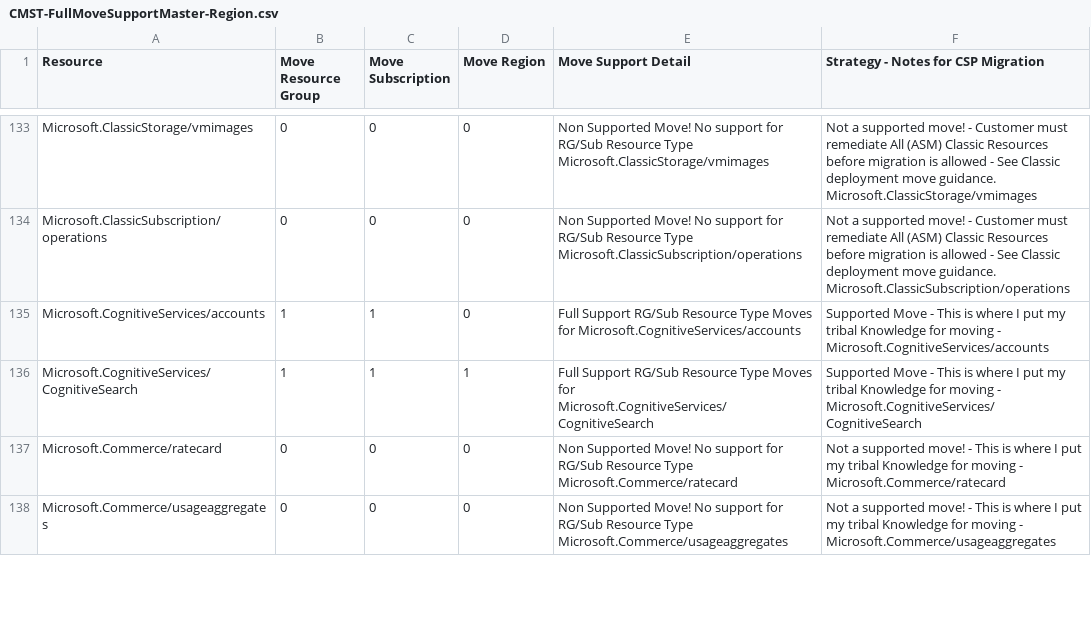
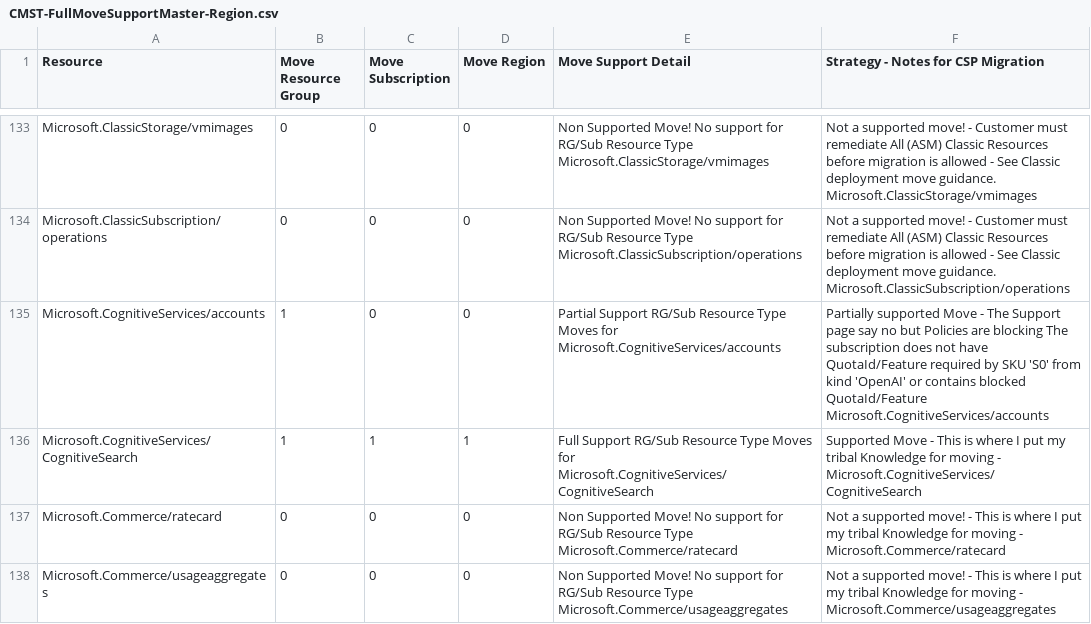
Before and after one commit to techwisejf/resource-capabilities-SCJF, a CSV file: CMST-FullMoveSupportMaster-Region.csv, drawn as a sheet; only a part is shown, gaps mark what is left out.

Commit message:
Update CMST-FullMoveSupportMaster-Region.csv
Update Microsoft.CognitiveServices/accounts

```diff
--- a/CMST-FullMoveSupportMaster-Region.csv
+++ b/CMST-FullMoveSupportMaster-Region.csv
@@ -134,3 +134,3 @@ Microsoft.ClassicStorage/vmimages,0,0,0,Non Supported Move! No support for  RG/S
 Microsoft.ClassicSubscription/operations,0,0,0,Non Supported Move! No support for  RG/Sub Resource Type  Microsoft.ClassicSubscription/operations,Not a supported move! - Customer must remediate All (ASM) Classic Resources before migration is allowed - See Classic deployment move guidance.  Microsoft.ClassicSubscription/operations
-Microsoft.CognitiveServices/accounts,1,1,0,Full Support RG/Sub Resource Type Moves for  Microsoft.CognitiveServices/accounts,Supported Move - This is where I put my tribal Knowledge for moving - Microsoft.CognitiveServices/accounts
+Microsoft.CognitiveServices/accounts,1,0,0,Partial Support RG/Sub Resource Type Moves for Microsoft.CognitiveServices/accounts,Partially supported Move - The Support page say no but Policies are blocking The subscription does not have QuotaId/Feature required by SKU 'S0' from kind 'OpenAI' or contains blocked QuotaId/Feature Microsoft.CognitiveServices/accounts
 Microsoft.CognitiveServices/CognitiveSearch,1,1,1,Full Support RG/Sub Resource Type Moves for  Microsoft.CognitiveServices/CognitiveSearch,Supported Move - This is where I put my tribal Knowledge for moving - Microsoft.CognitiveServices/CognitiveSearch
```
